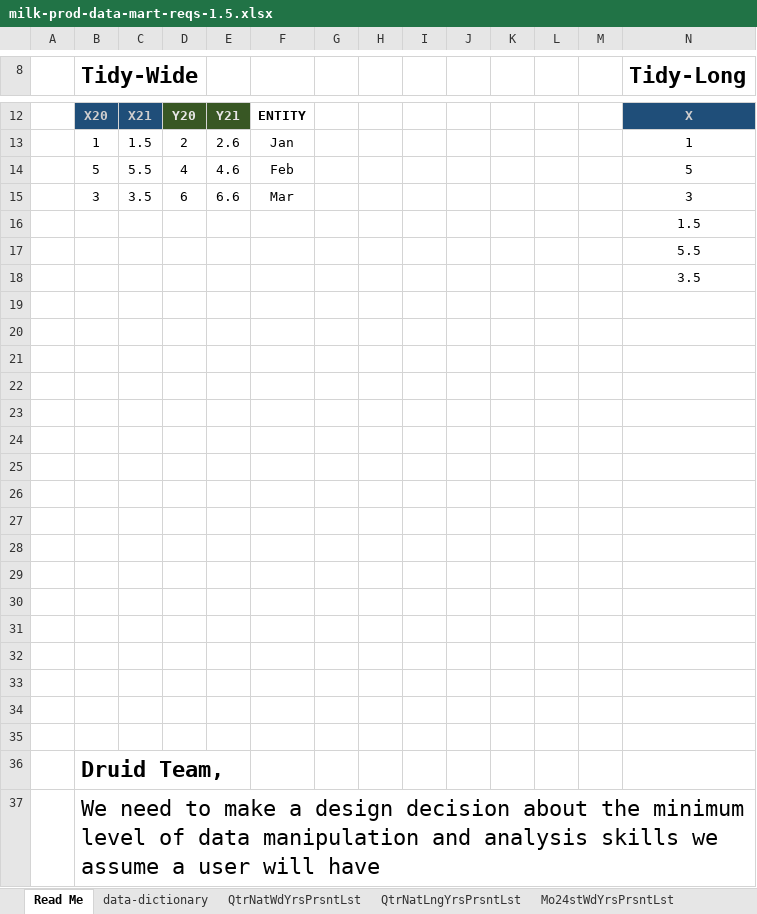
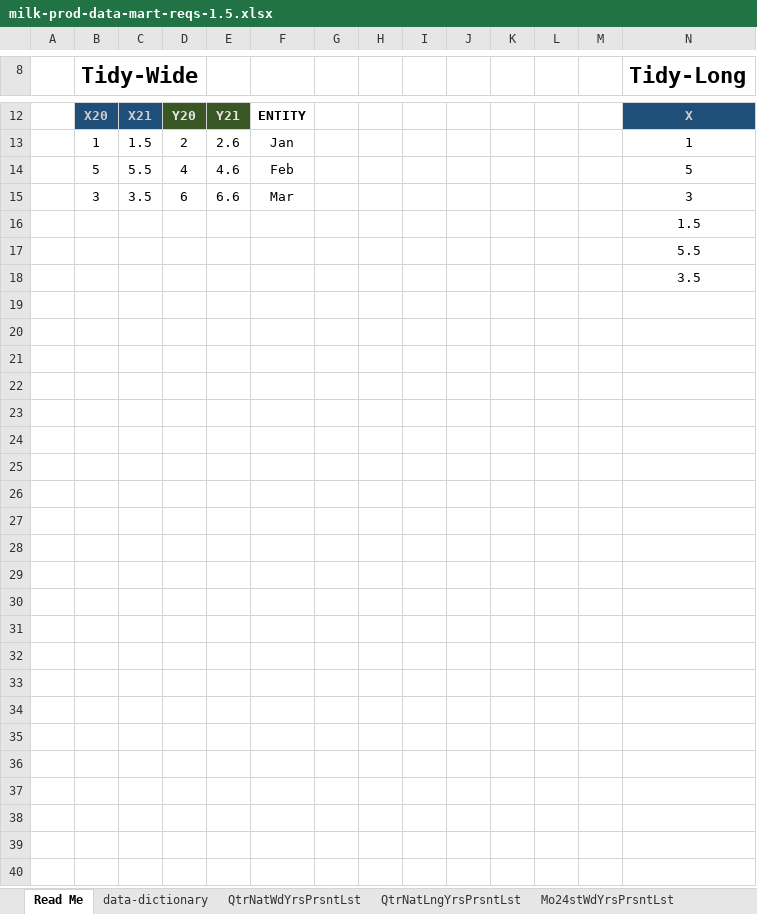
Before and after one commit to paulo-metrostar/NASS-MILK, an Excel workbook: report-data-marts/monthly-milk-production/dummy-data/milk-prod-data-mart-reqs-1.5.xlsx, sheet Read Me, drawn as a sheet; only a part is shown, gaps mark what is left out; values as stored, in another font and other column widths than the file's, no borders; charts and pictures and conditional formats not drawn; rows hold the shown columns only; the diff covers the shown part only; the diff names each change by its address in the sheet, - before the commit and + after, or states it on an @@ line.

Commit message:
split user and dev readmes

```diff
--- a/report-data-marts/monthly-milk-production/dummy-data/milk-prod-data-mart-reqs-1.5.xlsx (sheet Read Me)
+++ b/report-data-marts/monthly-milk-production/dummy-data/milk-prod-data-mart-reqs-1.5.xlsx (sheet Read Me)
-row 19: (empty)
-row 20: (empty)
-row 21: (empty)
-row 22: (empty)
-row 23: (empty)
-row 24: (empty)
-row 25: (empty)
-row 26: (empty)
-row 27: (empty)
-row 28: (empty)
-row 29: (empty)
-row 30: (empty)
-row 31: (empty)
-row 32: (empty)
-row 33: (empty)
-row 34: (empty)
-row 35: (empty)
-row 36:  | Druid Team,
-row 37:  | We need to make a design decision about the minimum level of data manipulation and analysis skills we assume a user will have
```
Also changed, not shown: 24 removed rows elsewhere in this sheet, 2 other files.
